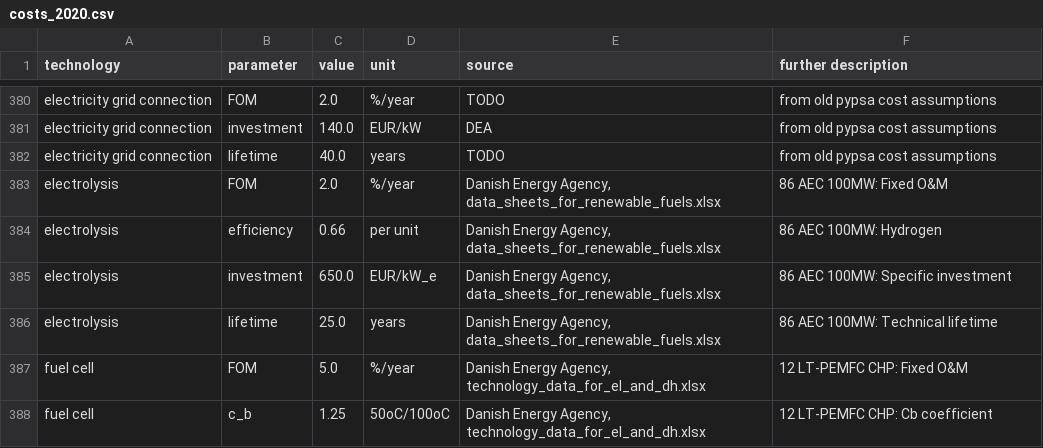
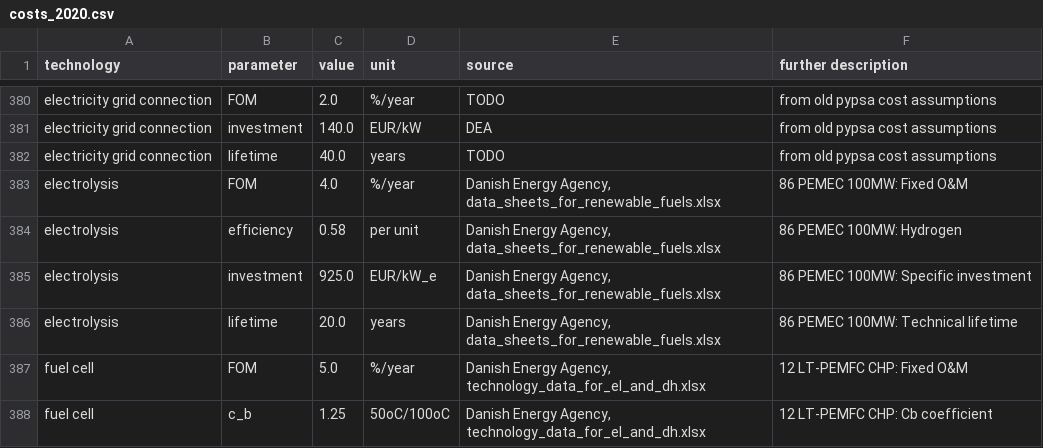
Before and after one commit to ljansen-iee/technology-data, a CSV file: outputs/costs_2020.csv, drawn as a sheet; only a part is shown, gaps mark what is left out.

```diff
--- a/outputs/costs_2020.csv
+++ b/outputs/costs_2020.csv
@@ -382,6 +382,6 @@ electricity grid connection,investment,140.0,EUR/kW,DEA, from old pypsa cost ass
 electricity grid connection,lifetime,40.0,years,TODO, from old pypsa cost assumptions
-electrolysis,FOM,2.0,%/year,"Danish Energy Agency, data_sheets_for_renewable_fuels.xlsx",86 AEC 100MW:  Fixed O&M
-electrolysis,efficiency,0.66,per unit,"Danish Energy Agency, data_sheets_for_renewable_fuels.xlsx",86 AEC 100MW:  Hydrogen
-electrolysis,investment,650.0,EUR/kW_e,"Danish Energy Agency, data_sheets_for_renewable_fuels.xlsx",86 AEC 100MW:  Specific investment
-electrolysis,lifetime,25.0,years,"Danish Energy Agency, data_sheets_for_renewable_fuels.xlsx",86 AEC 100MW:  Technical lifetime
+electrolysis,FOM,4.0,%/year,"Danish Energy Agency, data_sheets_for_renewable_fuels.xlsx",86 PEMEC 100MW:  Fixed O&M
+electrolysis,efficiency,0.58,per unit,"Danish Energy Agency, data_sheets_for_renewable_fuels.xlsx",86 PEMEC 100MW:  Hydrogen
+electrolysis,investment,925.0,EUR/kW_e,"Danish Energy Agency, data_sheets_for_renewable_fuels.xlsx",86 PEMEC 100MW:  Specific investment
+electrolysis,lifetime,20.0,years,"Danish Energy Agency, data_sheets_for_renewable_fuels.xlsx",86 PEMEC 100MW:  Technical lifetime
 fuel cell,FOM,5.0,%/year,"Danish Energy Agency, technology_data_for_el_and_dh.xlsx",12 LT-PEMFC CHP:  Fixed O&M
```
Also changed, not shown: outputs/costs_2025.csv, outputs/costs_2030.csv, 6 other files.
